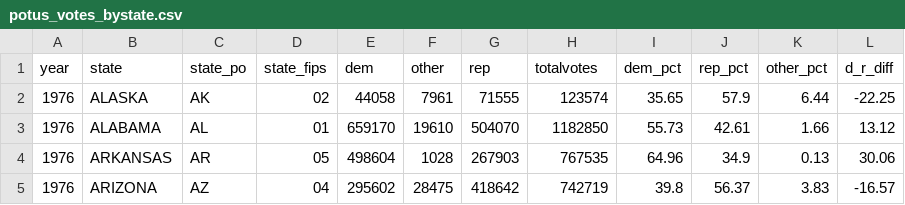
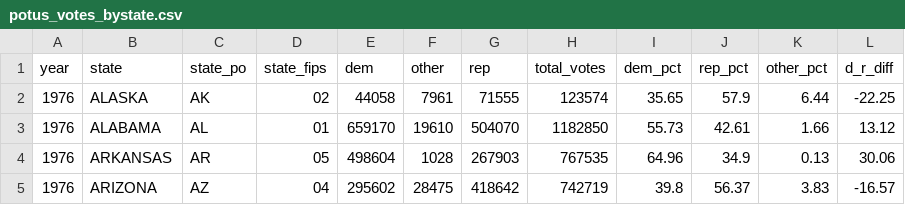
Before and after one commit to wbdill/Python-StatePoliticalLeaning, a CSV file: data/potus_votes_bystate.csv, drawn as a sheet; only a part is shown.

Commit message:
added POTUS 2024 data
Excel file from fec.gov

```diff
--- a/data/potus_votes_bystate.csv
+++ b/data/potus_votes_bystate.csv
@@ -1,2 +1,2 @@
-year,state,state_po,state_fips,dem,other,rep,totalvotes,dem_pct,rep_pct,other_pct,d_r_diff
+year,state,state_po,state_fips,dem,other,rep,total_votes,dem_pct,rep_pct,other_pct,d_r_diff
 1976,ALASKA,AK,02,44058,7961,71555,123574,35.65,57.9,6.44,-22.25
```
Also changed, not shown: 2 other files.
